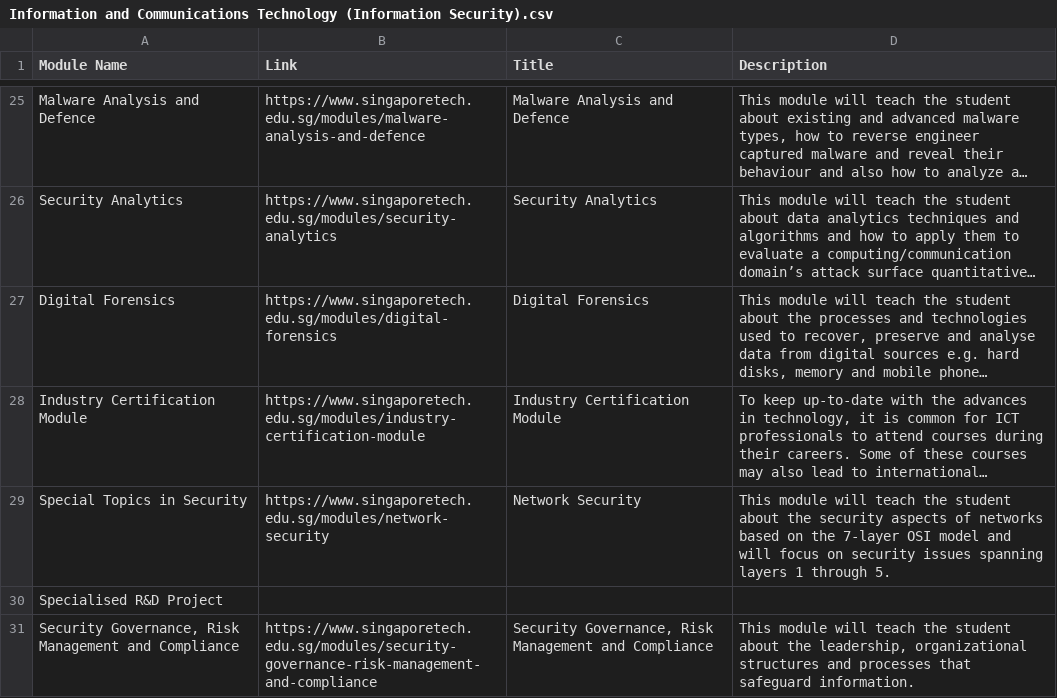
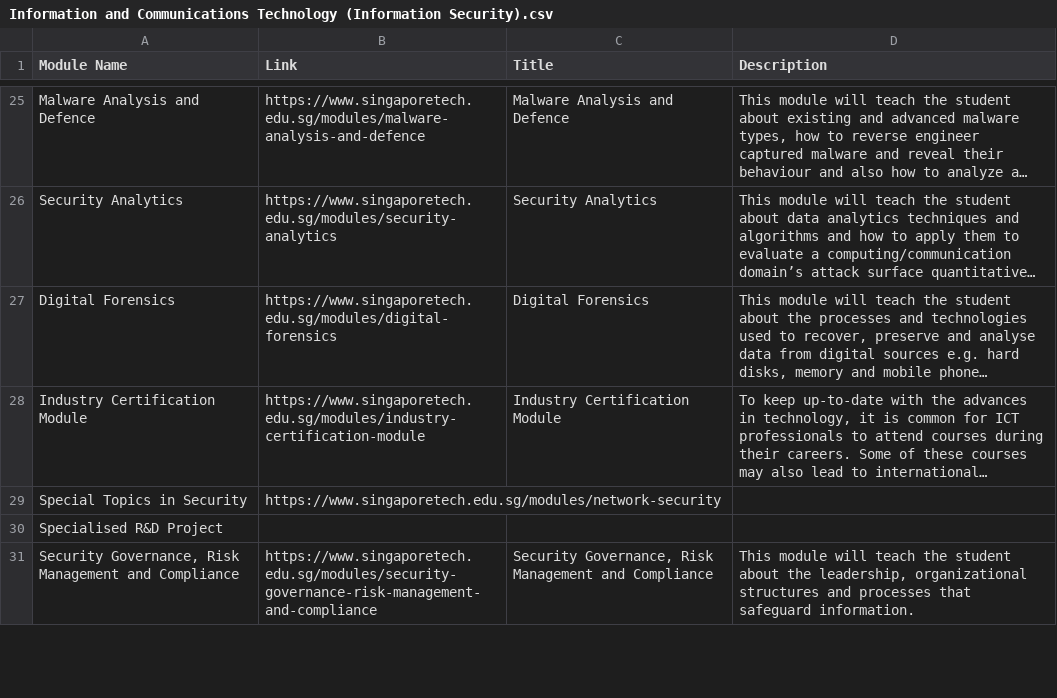
Before and after one commit to kxnjo/inf1002-job-analytics, a CSV file: sit_crawler/data/Information and Communications Technology (Information Security).csv, drawn as a sheet; only a part is shown, gaps mark what is left out; long unchanged cells end in …; the diff covers the shown part only; the diff names each change by its address in the sheet, - before the commit and + after, or states it on an @@ line.

Commit message:
Updated cleaner list of modules

```diff
--- a/sit_crawler/data/Information and Communications Technology (Information Security).csv
+++ b/sit_crawler/data/Information and Communications Technology (Information Security).csv
-C29 (Title): Network Security
+C29 (Title): (empty)
-D29 (Description): This module will teach the student about the security aspects of networks based on the 7-layer OSI model and will focus on security issues spanning layers 1 through 5.
+D29 (Description): (empty)
```
Also changed, not shown: 10 edited cells elsewhere in this file, sit_crawler/data/Information and Communications Technology (Software Engineering).csv, 1 other file.
